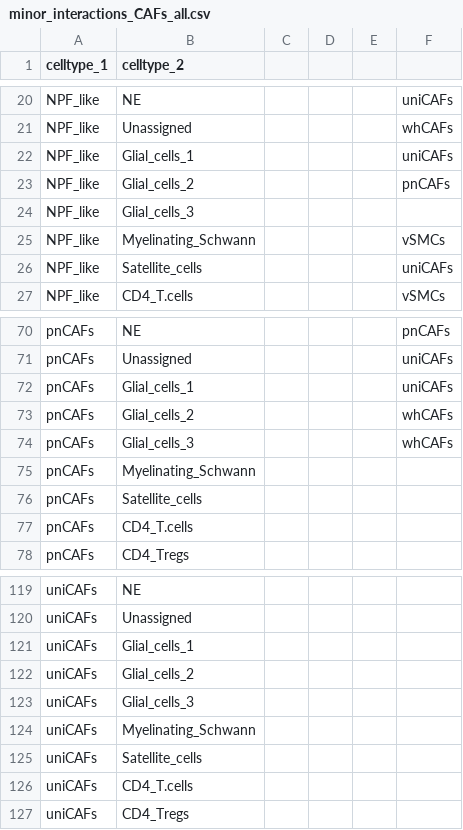
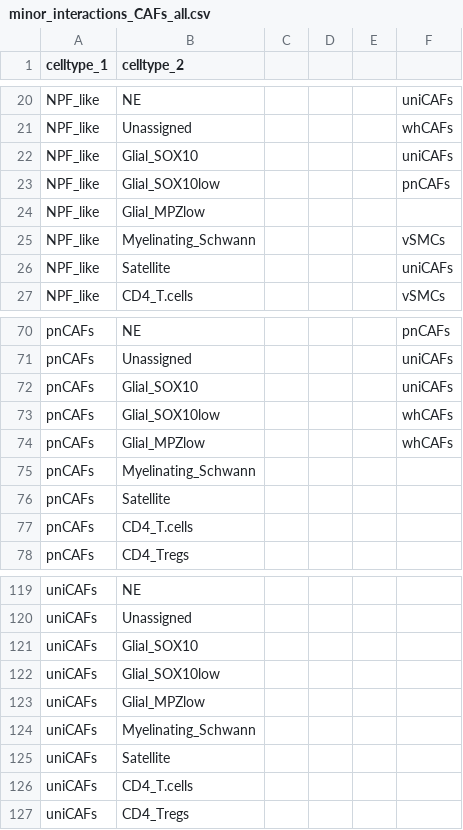
Before and after one commit to swarbricklab/pca_visium_analysis, a CSV file: config/minor_interactions_CAFs_all.csv, drawn as a sheet; only a part is shown, gaps mark what is left out; the diff covers the shown part only.

```diff
--- a/config/minor_interactions_CAFs_all.csv
+++ b/config/minor_interactions_CAFs_all.csv
@@ -21,7 +21,7 @@ NPF_like,NE,,,,uniCAFs
 NPF_like,Unassigned,,,,whCAFs
-NPF_like,Glial_cells_1,,,,uniCAFs
-NPF_like,Glial_cells_2,,,,pnCAFs
-NPF_like,Glial_cells_3,,,,
+NPF_like,Glial_SOX10,,,,uniCAFs
+NPF_like,Glial_SOX10low,,,,pnCAFs
+NPF_like,Glial_MPZlow,,,,
 NPF_like,Myelinating_Schwann,,,,vSMCs
-NPF_like,Satellite_cells,,,,uniCAFs
+NPF_like,Satellite,,,,uniCAFs
 NPF_like,CD4_T.cells,,,,vSMCs
@@ -71,7 +71,7 @@ pnCAFs,NE,,,,pnCAFs
 pnCAFs,Unassigned,,,,uniCAFs
-pnCAFs,Glial_cells_1,,,,uniCAFs
-pnCAFs,Glial_cells_2,,,,whCAFs
-pnCAFs,Glial_cells_3,,,,whCAFs
+pnCAFs,Glial_SOX10,,,,uniCAFs
+pnCAFs,Glial_SOX10low,,,,whCAFs
+pnCAFs,Glial_MPZlow,,,,whCAFs
 pnCAFs,Myelinating_Schwann,,,,
-pnCAFs,Satellite_cells,,,,
+pnCAFs,Satellite,,,,
 pnCAFs,CD4_T.cells,,,,
@@ -120,7 +120,7 @@ uniCAFs,NE,,,,
 uniCAFs,Unassigned,,,,
-uniCAFs,Glial_cells_1,,,,
-uniCAFs,Glial_cells_2,,,,
-uniCAFs,Glial_cells_3,,,,
+uniCAFs,Glial_SOX10,,,,
+uniCAFs,Glial_SOX10low,,,,
+uniCAFs,Glial_MPZlow,,,,
 uniCAFs,Myelinating_Schwann,,,,
-uniCAFs,Satellite_cells,,,,
+uniCAFs,Satellite,,,,
 uniCAFs,CD4_T.cells,,,,
```
Also changed, not shown: 4 edited cells elsewhere in this file, config/minor_interactions_CAFs_subset.csv, config/minor_interactions_of_interest.csv, 18 other files.
